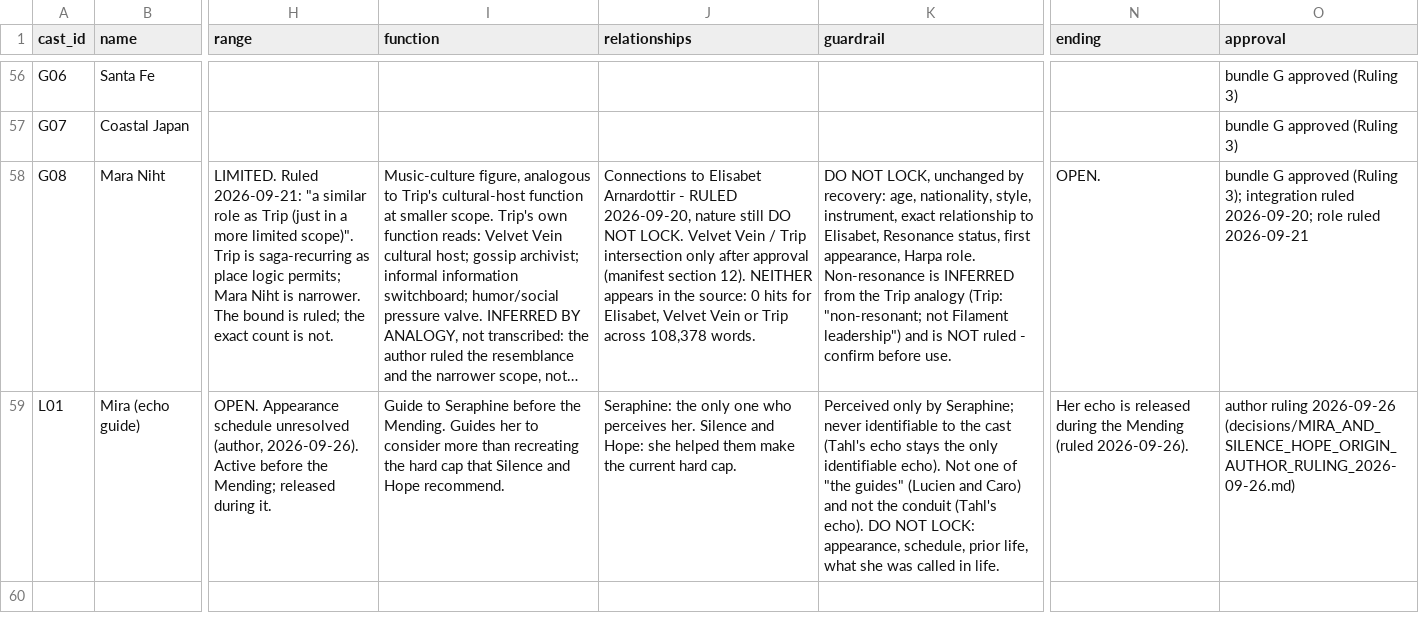
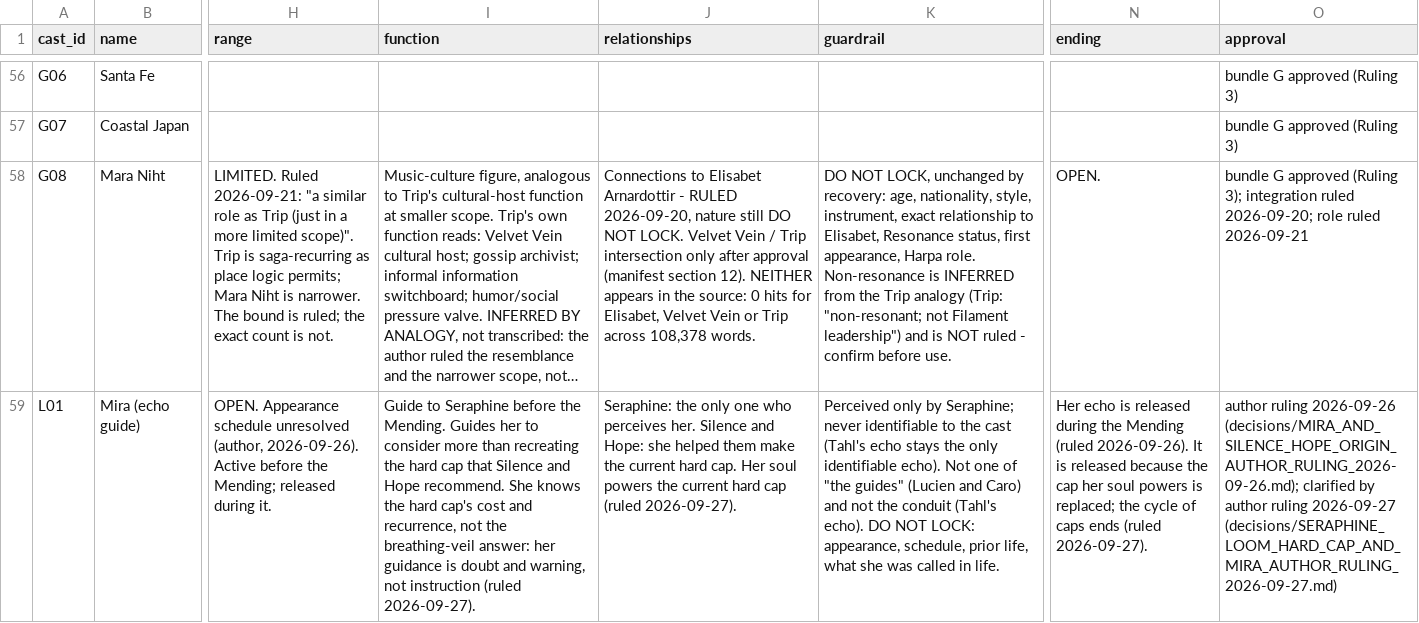
Before and after one commit to jacalder42/concord-saga-canon, a CSV file: canon/cast_registry.csv, drawn as a sheet; only a part is shown, gaps mark what is left out; long unchanged cells end in …; the diff names each change by its address in the sheet, - before the commit and + after, or states it on an @@ line.

```diff
--- a/canon/cast_registry.csv
+++ b/canon/cast_registry.csv
-I59 (function): …Hope recommend.
+I59 (function): …Hope recommend. She knows the hard cap's cost and recurrence, not the breathing-veil answer: her guidance is doubt and warning, not instruction (ruled 2026-09-27).
-J59 (relationships): …hard cap.
+J59 (relationships): …hard cap. Her soul powers the current hard cap (ruled 2026-09-27).
-N59 (ending): …(ruled 2026-09-26).
+N59 (ending): …(ruled 2026-09-26). It is released because the cap her soul powers is replaced; the cycle of caps ends (ruled 2026-09-27).
-O59 (approval): …ruling 2026-09-26 (decisions/MIRA_AND_SILENCE_HOPE_ORIGIN_AUTHOR_RULING_2026-09-26.md)
+O59 (approval): …ruling 2026-09-26 (decisions/MIRA_AND_SILENCE_HOPE_ORIGIN_AUTHOR_RULING_2026-09-26.md); clarified by author ruling 2026-09-27 (decisions/SERAPHINE_LOOM_HARD_CAP_AND_MIRA_AUTHOR_RULING_2026-09-27.md)
```
Also changed, not shown: grids/milestones_payoffs.csv, 7 other files.
